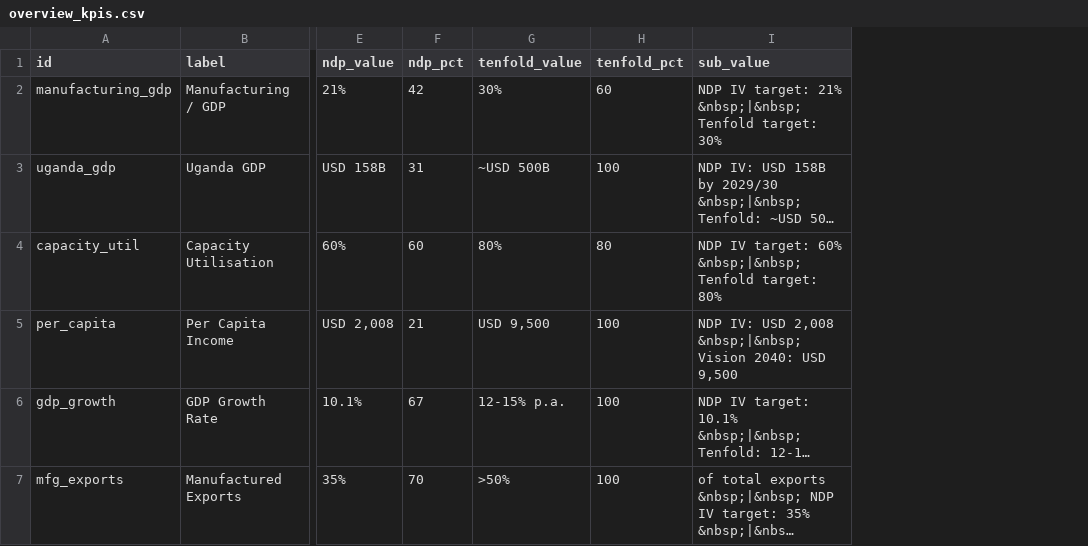
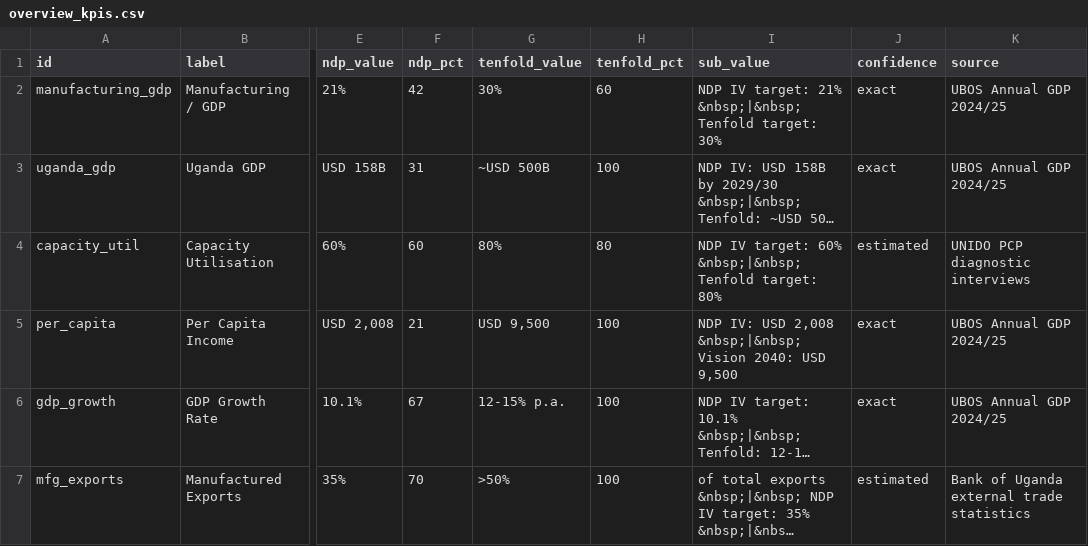
Before and after one commit to MTIC-Uganda/industrial_diagnostic_study, a CSV file: data/dashboard/overview_kpis.csv, drawn as a sheet; only a part is shown, gaps mark what is left out; long unchanged cells end in …; the diff names each change by its address in the sheet, - before the commit and + after, or states it on an @@ line.

```diff
--- a/data/dashboard/overview_kpis.csv
+++ b/data/dashboard/overview_kpis.csv
+column J (confidence), rows 2-7: exact | exact | estimated | exact | exact | estimated
+column K (source), rows 2-7: UBOS Annual GDP 2024/25 | UBOS Annual GDP 2024/25 | UNIDO PCP diagnostic interviews | UBOS Annual GDP 2024/25 | UBOS Annual GDP 2024/25 | Bank of Uganda external trade statistics
```
Also changed, not shown: 4 other files.
